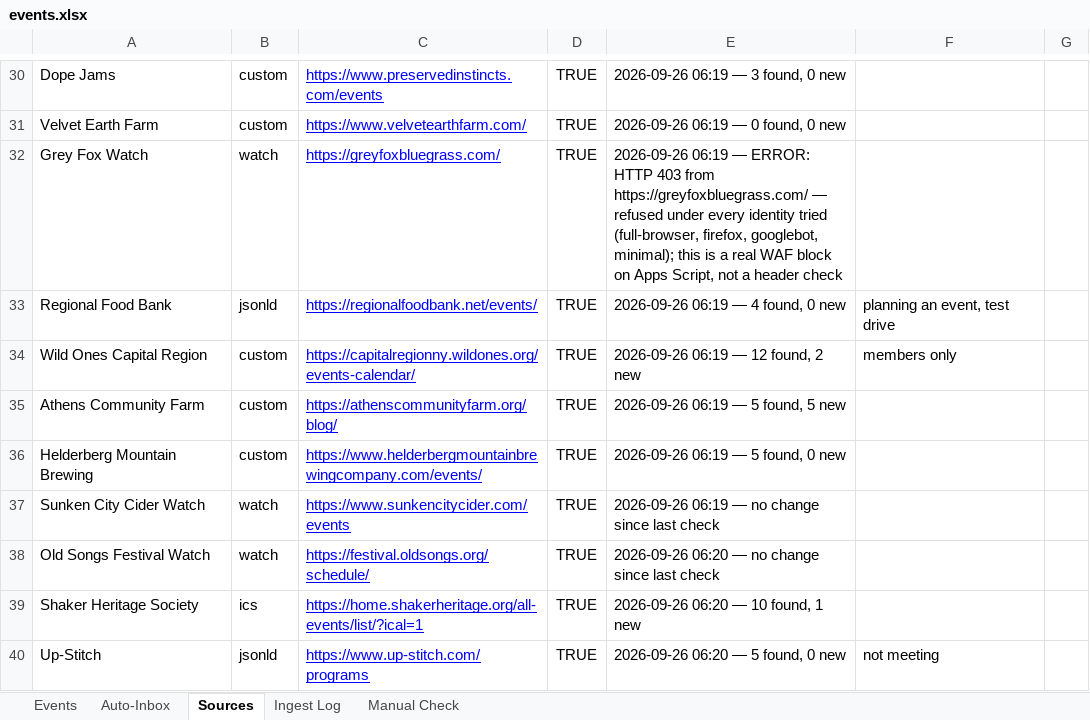
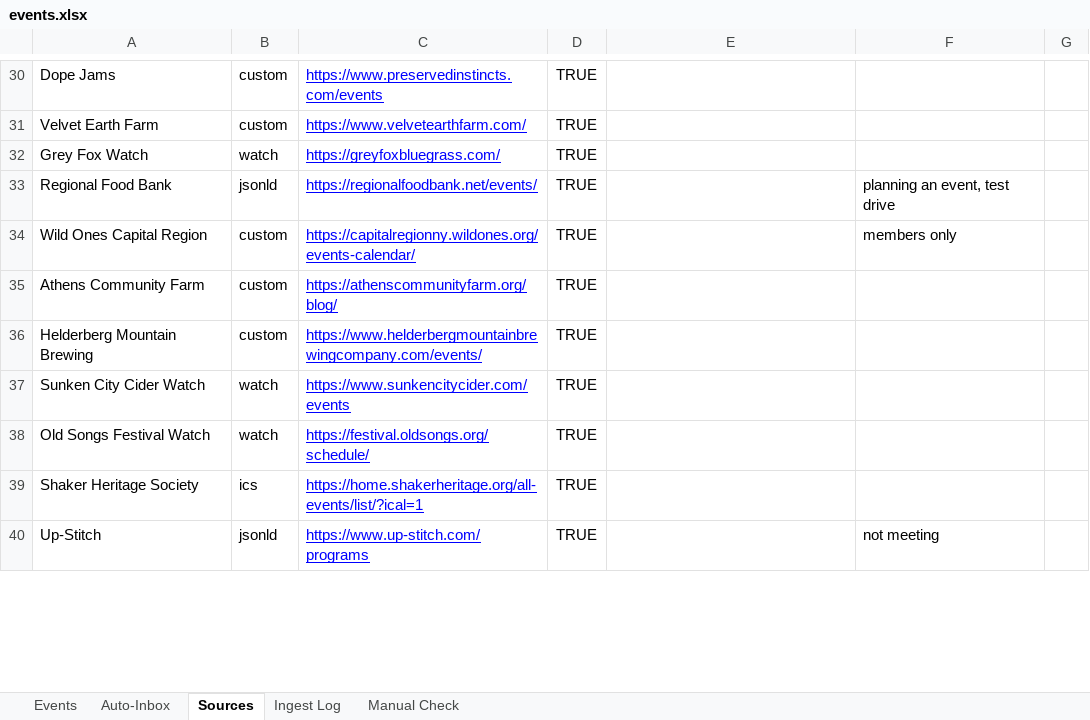
Before and after one commit to nyhilltowners/explore-the-hilltowns, an Excel workbook: data/events.xlsx, sheet Sources, drawn as a sheet; only a part is shown, gaps mark what is left out; values as stored, in another font and other column widths than the file's, no borders; the diff covers the shown part only; the diff names each change by its address in the sheet, - before the commit and + after, or states it on an @@ line.

```diff
--- a/data/events.xlsx (sheet Sources)
+++ b/data/events.xlsx (sheet Sources)
-E30: 2026-09-26 06:19 — 3 found, 0 new
+E30: (empty)
-E31: 2026-09-26 06:19 — 0 found, 0 new
+E31: (empty)
-E32: 2026-09-26 06:19 — ERROR: HTTP 403 from https://greyfoxbluegrass.com/ — refused under every identity tried (full-browser, firefox, googlebot, minimal); this is a real WAF block on Apps Script, not a header check
+E32: (empty)
-E33: 2026-09-26 06:19 — 4 found, 0 new
+E33: (empty)
-E34: 2026-09-26 06:19 — 12 found, 2 new
+E34: (empty)
-E35: 2026-09-26 06:19 — 5 found, 5 new
+E35: (empty)
-E36: 2026-09-26 06:19 — 5 found, 0 new
+E36: (empty)
-E37: 2026-09-26 06:19 — no change since last check
+E37: (empty)
-E38: 2026-09-26 06:20 — no change since last check
+E38: (empty)
-E39: 2026-09-26 06:20 — 10 found, 1 new
+E39: (empty)
-E40: 2026-09-26 06:20 — 5 found, 0 new
+E40: (empty)
```
Also changed, not shown: 1 removed row and 83 edited cells elsewhere in this sheet, sheet Events, sheet Ingest Log, sheet Manual Check, hidden cells, 1 other file.
